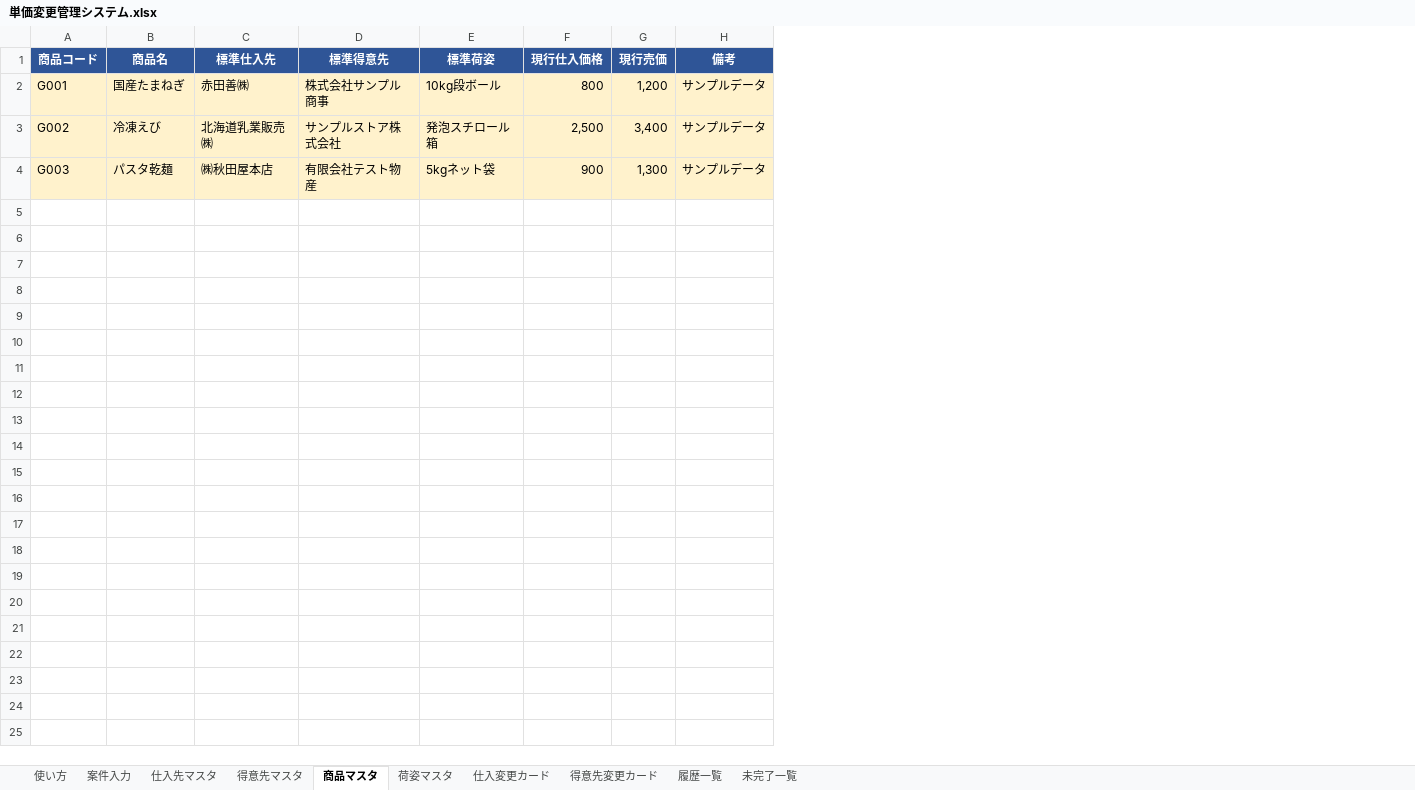
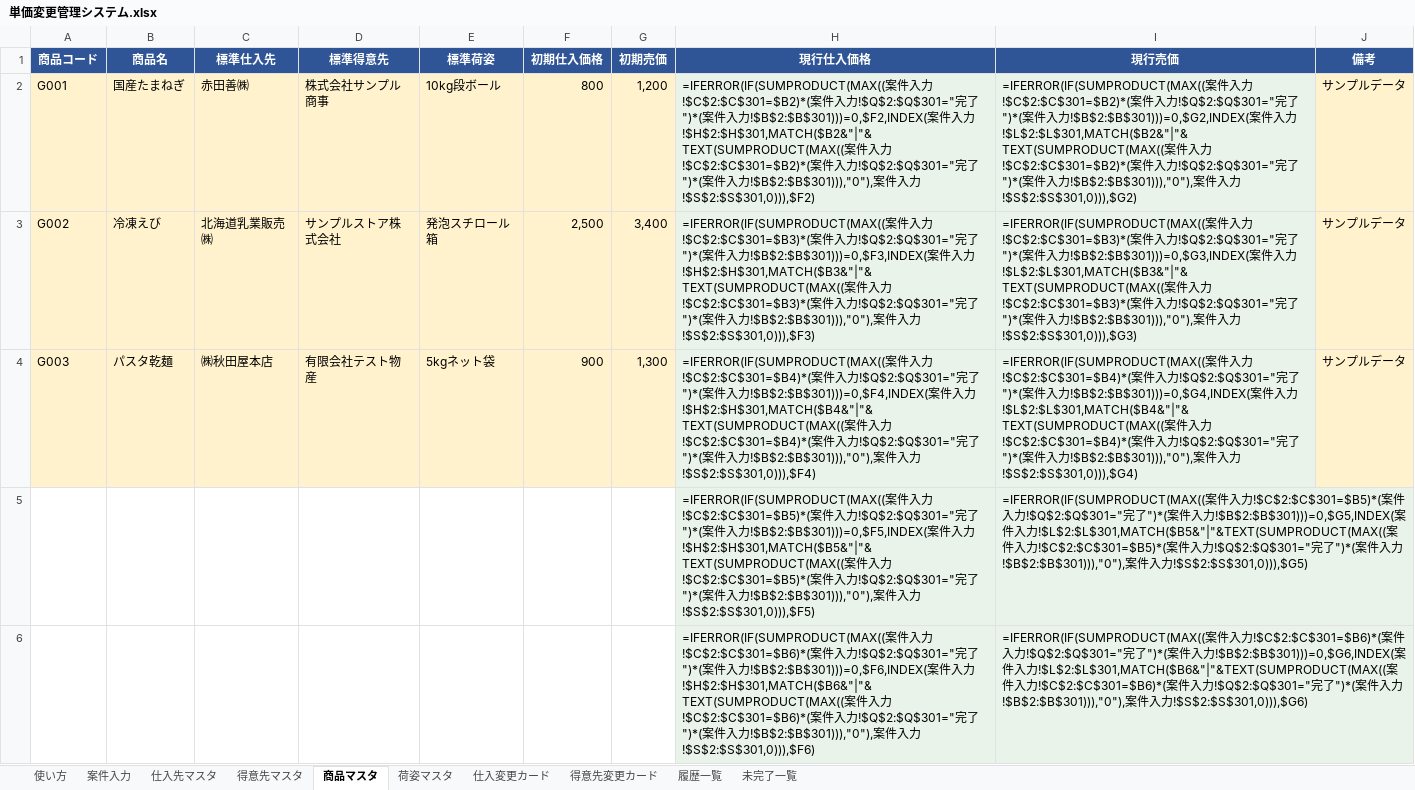
Before and after one commit to swimonswimoff/reaction-time, an Excel workbook: 単価変更管理システム.xlsx, sheet 商品マスタ, drawn as a sheet; only a part is shown; values as stored, in another font and other column widths than the file's, no borders; formulas without a stored value are shown as written; the diff covers the shown part only; the diff names each change by its address in the sheet, - before the commit and + after, or states it on an @@ line.

```diff
--- a/単価変更管理システム.xlsx (sheet 商品マスタ)
+++ b/単価変更管理システム.xlsx (sheet 商品マスタ)
+column H (現行仕入価格), rows 2-4: =IFERROR(IF(SUMPRODUCT(MAX((案件入力!$C$2:$C$301=$B2)*(案件入力!$Q$2:$Q$301="完了")*(案件入力!$B$2:$B$301)))=0,$F2,INDEX(案件入力!$H$2:$H$301,MATCH($B2&"|"&TEXT(SUMPRODUCT(MAX((案件入力!$C$2:$C$301=$B2)*(案件入力!$Q$2:$Q$301="完了")*(案件入力!$B$2:$B$301))),"0"),案件入力!$S$2:$S$301,0))),$F2) | =IFERROR(IF(SUMPRODUCT(MAX((案件入力!$C$2:$C$301=$B3)*(案件入力!$Q$2:$Q$301="完了")*(案件入力!$B$2:$B$301)))=0,$F3,INDEX(案件入力!$H$2:$H$301,MATCH($B3&"|"&TEXT(SUMPRODUCT(MAX((案件入力!$C$2:$C$301=$B3)*(案件入力!$Q$2:$Q$301="完了")*(案件入力!$B$2:$B$301))),"0"),案件入力!$S$2:$S$301,0))),$F3) | =IFERROR(IF(SUMPRODUCT(MAX((案件入力!$C$2:$C$301=$B4)*(案件入力!$Q$2:$Q$301="完了")*(案件入力!$B$2:$B$301)))=0,$F4,INDEX(案件入力!$H$2:$H$301,MATCH($B4&"|"&TEXT(SUMPRODUCT(MAX((案件入力!$C$2:$C$301=$B4)*(案件入力!$Q$2:$Q$301="完了")*(案件入力!$B$2:$B$301))),"0"),案件入力!$S$2:$S$301,0))),$F4)
+column I (現行売価), rows 2-4: =IFERROR(IF(SUMPRODUCT(MAX((案件入力!$C$2:$C$301=$B2)*(案件入力!$Q$2:$Q$301="完了")*(案件入力!$B$2:$B$301)))=0,$G2,INDEX(案件入力!$L$2:$L$301,MATCH($B2&"|"&TEXT(SUMPRODUCT(MAX((案件入力!$C$2:$C$301=$B2)*(案件入力!$Q$2:$Q$301="完了")*(案件入力!$B$2:$B$301))),"0"),案件入力!$S$2:$S$301,0))),$G2) | =IFERROR(IF(SUMPRODUCT(MAX((案件入力!$C$2:$C$301=$B3)*(案件入力!$Q$2:$Q$301="完了")*(案件入力!$B$2:$B$301)))=0,$G3,INDEX(案件入力!$L$2:$L$301,MATCH($B3&"|"&TEXT(SUMPRODUCT(MAX((案件入力!$C$2:$C$301=$B3)*(案件入力!$Q$2:$Q$301="完了")*(案件入力!$B$2:$B$301))),"0"),案件入力!$S$2:$S$301,0))),$G3) | =IFERROR(IF(SUMPRODUCT(MAX((案件入力!$C$2:$C$301=$B4)*(案件入力!$Q$2:$Q$301="完了")*(案件入力!$B$2:$B$301)))=0,$G4,INDEX(案件入力!$L$2:$L$301,MATCH($B4&"|"&TEXT(SUMPRODUCT(MAX((案件入力!$C$2:$C$301=$B4)*(案件入力!$Q$2:$Q$301="完了")*(案件入力!$B$2:$B$301))),"0"),案件入力!$S$2:$S$301,0))),$G4)
-F1: 現行仕入価格
+F1: 初期仕入価格
-G1: 現行売価
+G1: 初期売価
+row 5:  |  |  |  |  |  |  | =IFERROR(IF(SUMPRODUCT(MAX((案件入力!$C$2:$C$301=$B5)*(案件入力!$Q$2:$Q$301="完了")*(案件入力!$B$2:$B$301)))=0,$F5,INDEX(案件入力!$H$2:$H$301,MATCH($B5&"|"&TEXT(SUMPRODUCT(MAX((案件入力!$C$2:$C$301=$B5)*(案件入力!$Q$2:$Q$301="完了")*(案件入力!$B$2:$B$301))),"0"),案件入力!$S$2:$S$301,0))),$F5) | =IFERROR(IF(SUMPRODUCT(MAX((案件入力!$C$2:$C$301=$B5)*(案件入力!$Q$2:$Q$301="完了")*(案件入力!$B$2:$B$301)))=0,$G5,INDEX(案件入力!$L$2:$L$301,MATCH($B5&"|"&TEXT(SUMPRODUCT(MAX((案件入力!$C$2:$C$301=$B5)*(案件入力!$Q$2:$Q$301="完了")*(案件入力!$B$2:$B$301))),"0"),案件入力!$S$2:$S$301,0))),$G5)
+row 6:  |  |  |  |  |  |  | =IFERROR(IF(SUMPRODUCT(MAX((案件入力!$C$2:$C$301=$B6)*(案件入力!$Q$2:$Q$301="完了")*(案件入力!$B$2:$B$301)))=0,$F6,INDEX(案件入力!$H$2:$H$301,MATCH($B6&"|"&TEXT(SUMPRODUCT(MAX((案件入力!$C$2:$C$301=$B6)*(案件入力!$Q$2:$Q$301="完了")*(案件入力!$B$2:$B$301))),"0"),案件入力!$S$2:$S$301,0))),$F6) | =IFERROR(IF(SUMPRODUCT(MAX((案件入力!$C$2:$C$301=$B6)*(案件入力!$Q$2:$Q$301="完了")*(案件入力!$B$2:$B$301)))=0,$G6,INDEX(案件入力!$L$2:$L$301,MATCH($B6&"|"&TEXT(SUMPRODUCT(MAX((案件入力!$C$2:$C$301=$B6)*(案件入力!$Q$2:$Q$301="完了")*(案件入力!$B$2:$B$301))),"0"),案件入力!$S$2:$S$301,0))),$G6)
```
Also changed, not shown: 195 added rows elsewhere in this sheet, sheet 案件入力, sheet 履歴一覧, sheet 使い方, sheet 得意先変更カード, sheet 未完了一覧, sheet 仕入変更カード, hidden cells.
